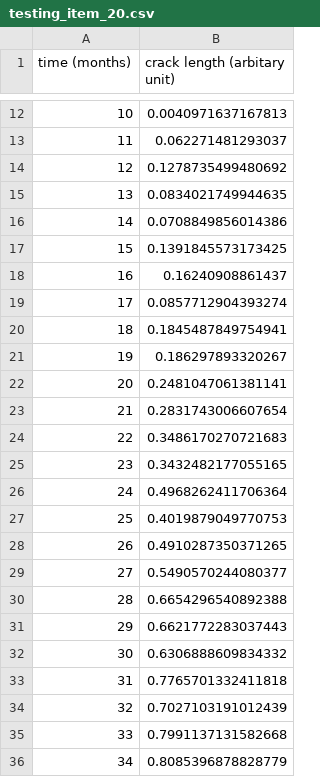
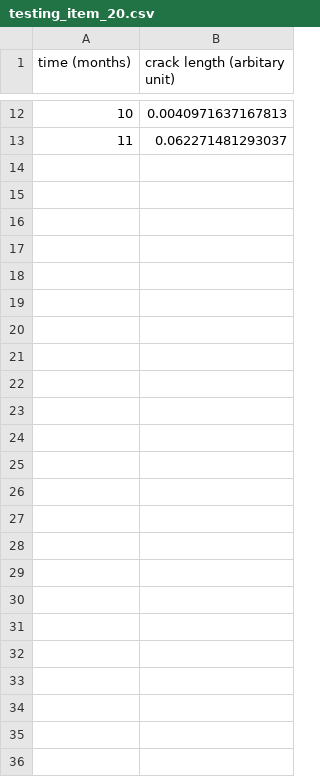
Before and after one commit to busynessman/robot_maintenance, a CSV file: testing_data/sent_to_student/group_0/testing_item_20.csv, drawn as a sheet; only a part is shown, gaps mark what is left out; the diff names each change by its address in the sheet, - before the commit and + after, or states it on an @@ line.

```diff
--- a/testing_data/sent_to_student/group_0/testing_item_20.csv
+++ b/testing_data/sent_to_student/group_0/testing_item_20.csv
-row 14: 12 | 0.1278735499480692
-row 15: 13 | 0.0834021749944635
-row 16: 14 | 0.0708849856014386
-row 17: 15 | 0.1391845573173425
-row 18: 16 | 0.16240908861437
-row 19: 17 | 0.0857712904393274
-row 20: 18 | 0.1845487849754941
-row 21: 19 | 0.186297893320267
-row 22: 20 | 0.2481047061381141
-row 23: 21 | 0.2831743006607654
-row 24: 22 | 0.3486170270721683
-row 25: 23 | 0.3432482177055165
-row 26: 24 | 0.4968262411706364
-row 27: 25 | 0.4019879049770753
-row 28: 26 | 0.4910287350371265
-row 29: 27 | 0.5490570244080377
-row 30: 28 | 0.6654296540892388
-row 31: 29 | 0.6621772283037443
-row 32: 30 | 0.6306888609834332
-row 33: 31 | 0.7765701332411818
-row 34: 32 | 0.7027103191012439
-row 35: 33 | 0.7991137131582668
-row 36: 34 | 0.8085396878828779
```
Also changed, not shown: testing_data/sent_to_student/group_0/testing_item_10.csv, testing_data/sent_to_student/group_0/testing_item_2.csv, 40 other files.
